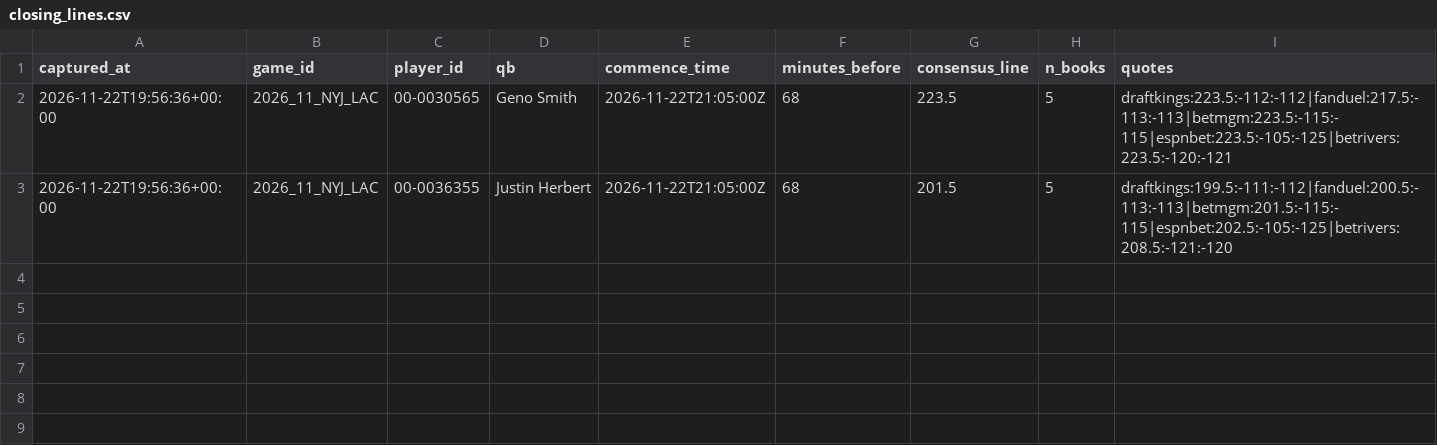
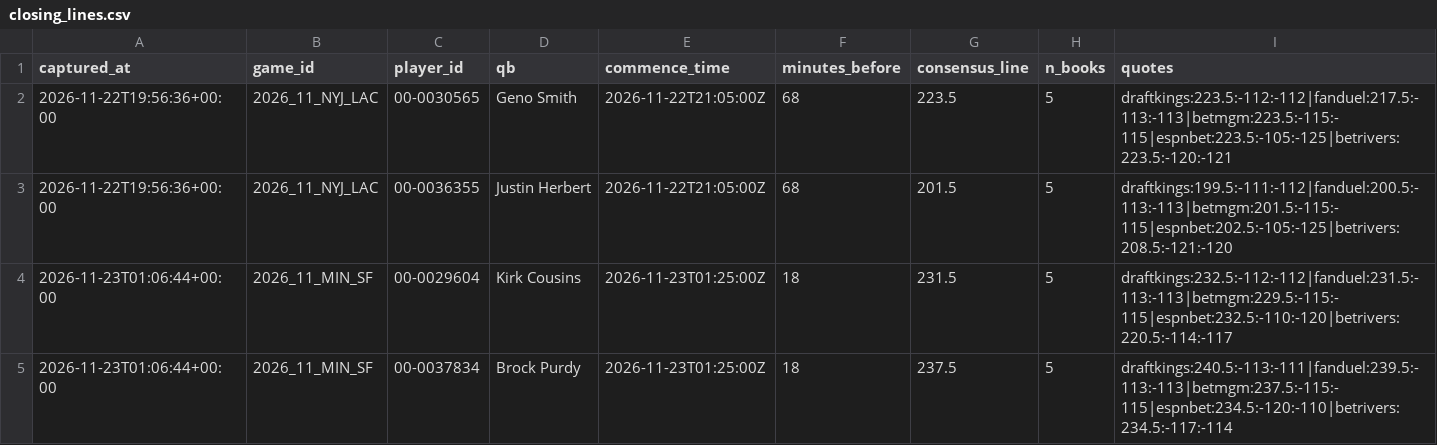
Before and after one commit to shannoj/ff_data_science_project, a CSV file: experiment/closing_lines.csv, drawn as a sheet; the diff names each change by its address in the sheet, - before the commit and + after, or states it on an @@ line.

```diff
--- a/experiment/closing_lines.csv
+++ b/experiment/closing_lines.csv
+row 4: 2026-11-23T01:06:44+00:00 | 2026_11_MIN_SF | 00-0029604 | Kirk Cousins | 2026-11-23T01:25:00Z | 18 | 231.5 | 5 | draftkings:232.5:-112:-112|fanduel:231.5:-113:-113|betmgm:229.5:-115:-115|espnbet:232.5:-110:-120|betrivers:220.5:-114:-117
+row 5: 2026-11-23T01:06:44+00:00 | 2026_11_MIN_SF | 00-0037834 | Brock Purdy | 2026-11-23T01:25:00Z | 18 | 237.5 | 5 | draftkings:240.5:-113:-111|fanduel:239.5:-113:-113|betmgm:237.5:-115:-115|espnbet:234.5:-120:-110|betrivers:234.5:-117:-114
```
